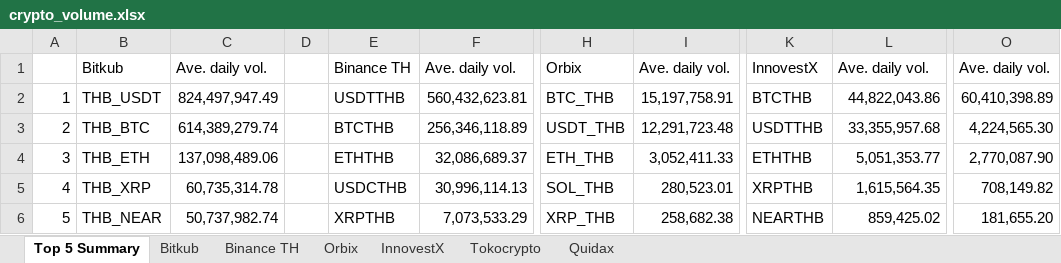
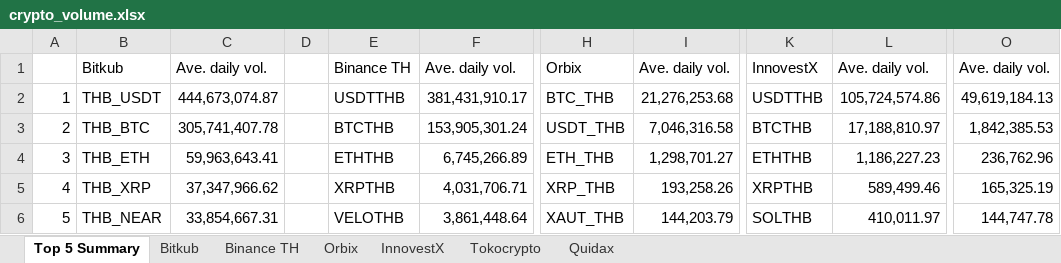
Before and after one commit to IndicaterZ/Crypto-Snapshot, an Excel workbook: crypto_volume.xlsx, sheet Top 5 Summary, drawn as a sheet; only a part is shown, gaps mark what is left out; values as stored, in another font and other column widths than the file's, no borders; 1 other sheet too large or unreadable and not compared; the diff names each change by its address in the sheet, - before the commit and + after, or states it on an @@ line.

```diff
--- a/crypto_volume.xlsx (sheet Top 5 Summary)
+++ b/crypto_volume.xlsx (sheet Top 5 Summary)
-C2: 824,497,947.49
+C2: 444,673,074.87
-F2: 560,432,623.81
+F2: 381,431,910.17
-I2: 15,197,758.91
+I2: 21,276,253.68
-K2: BTCTHB
+K2: USDTTHB
-L2: 44,822,043.86
+L2: 105,724,574.86
-O2: 60,410,398.89
+O2: 49,619,184.13
-C3: 614,389,279.74
+C3: 305,741,407.78
-F3: 256,346,118.89
+F3: 153,905,301.24
-I3: 12,291,723.48
+I3: 7,046,316.58
-K3: USDTTHB
+K3: BTCTHB
-L3: 33,355,957.68
+L3: 17,188,810.97
-O3: 4,224,565.30
+O3: 1,842,385.53
-C4: 137,098,489.06
+C4: 59,963,643.41
-F4: 32,086,689.37
+F4: 6,745,266.89
-I4: 3,052,411.33
+I4: 1,298,701.27
-L4: 5,051,353.77
+L4: 1,186,227.23
-O4: 2,770,087.90
+O4: 236,762.96
-C5: 60,735,314.78
+C5: 37,347,966.62
-E5: USDCTHB
+E5: XRPTHB
-F5: 30,996,114.13
+F5: 4,031,706.71
-H5: SOL_THB
+H5: XRP_THB
-I5: 280,523.01
+I5: 193,258.26
-L5: 1,615,564.35
+L5: 589,499.46
-O5: 708,149.82
+O5: 165,325.19
-C6: 50,737,982.74
+C6: 33,854,667.31
-E6: XRPTHB
+E6: VELOTHB
-F6: 7,073,533.29
+F6: 3,861,448.64
-H6: XRP_THB
+H6: XAUT_THB
-I6: 258,682.38
+I6: 144,203.79
-K6: NEARTHB
+K6: SOLTHB
-L6: 859,425.02
+L6: 410,011.97
-O6: 181,655.20
+O6: 144,747.78
```
Also changed, not shown: sheet Orbix, sheet InnovestX, sheet Binance TH, sheet Quidax, sheet Tokocrypto.
